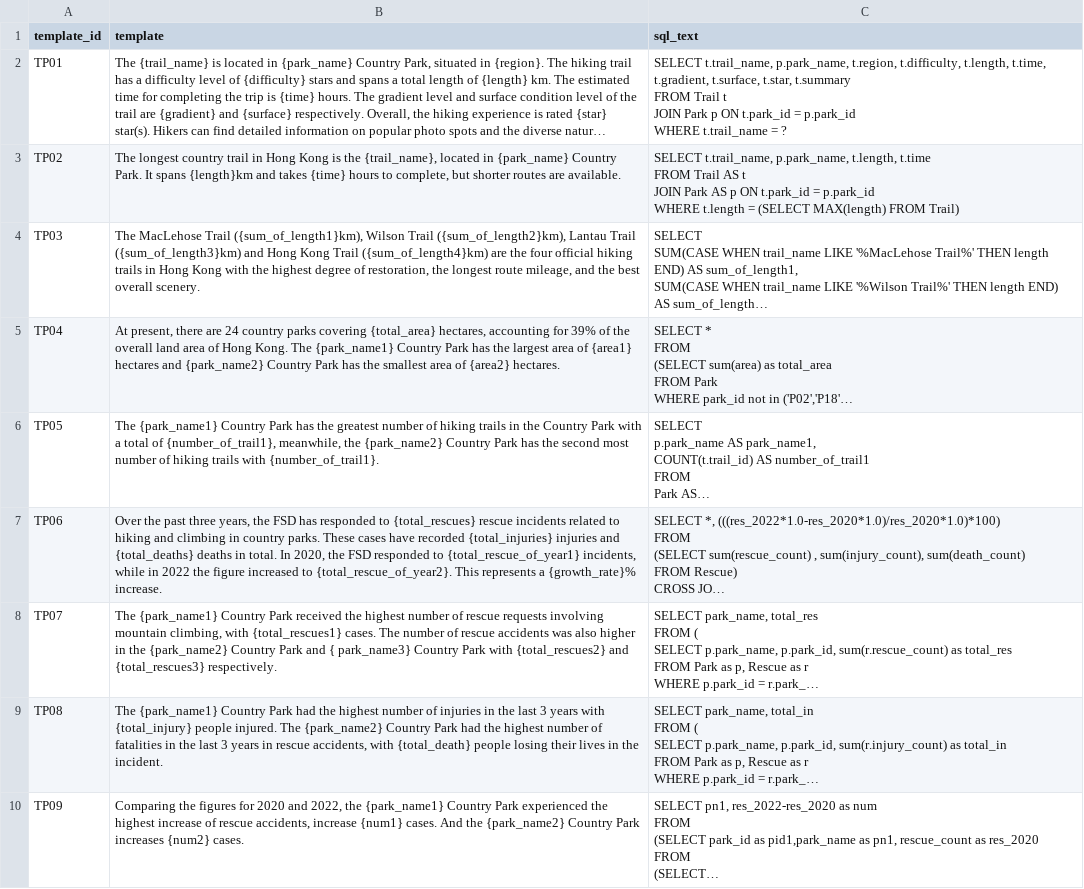
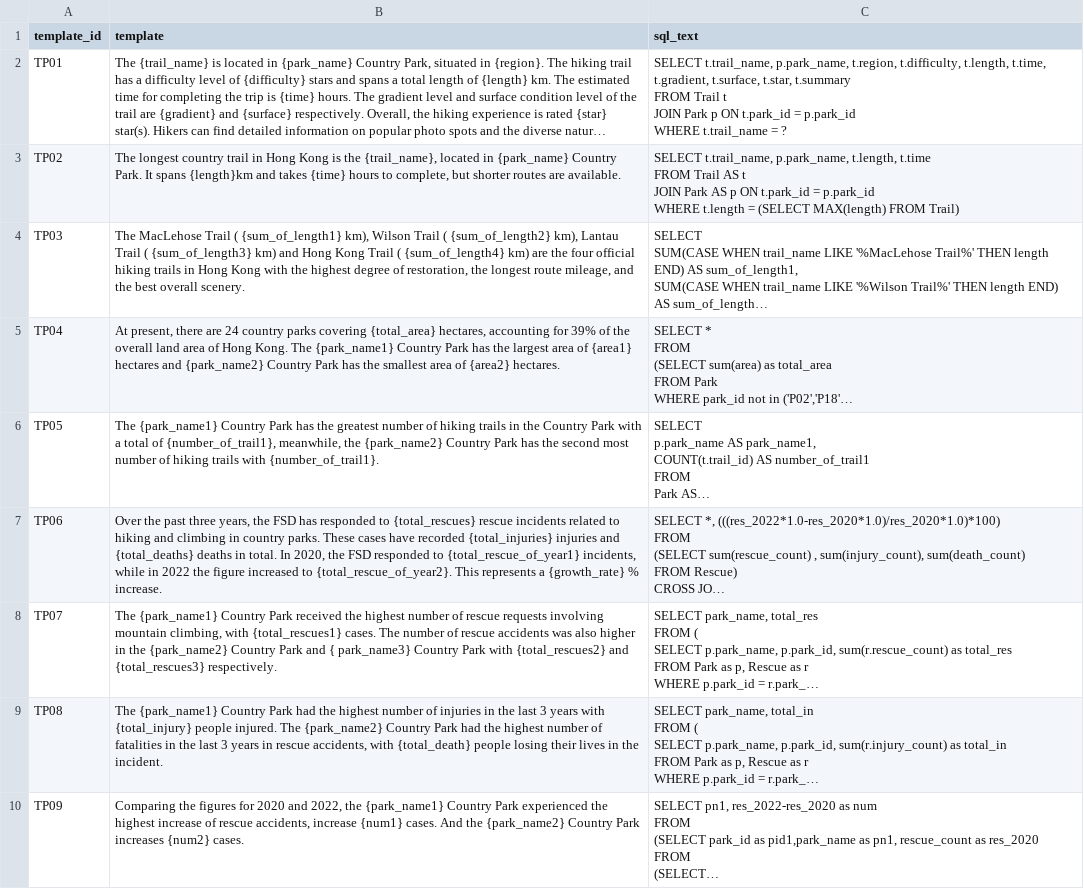
Before and after one commit to lviiholic/AUTO_Trail, a CSV file: csv/template.csv, drawn as a sheet; long unchanged cells end in …; the diff names each change by its address in the sheet, - before the commit and + after, or states it on an @@ line.

Commit message:
template 修正

```diff
--- a/csv/template.csv
+++ b/csv/template.csv
-B4 (template): …MacLehose Trail ({sum_of_length1}km), Wilson Trail ({sum_of_length2}km), Lantau Trail ({sum_of_length3}km) and Hong Kong Trail ({sum_of_length4}km) are the…
+B4 (template): …MacLehose Trail ( {sum_of_length1} km), Wilson Trail ( {sum_of_length2} km), Lantau Trail ( {sum_of_length3} km) and Hong Kong Trail ( {sum_of_length4} km) are the…
-B7 (template): …represents a {growth_rate}% increase.
+B7 (template): …represents a {growth_rate} % increase.
```
Also changed, not shown: 2 other files.
